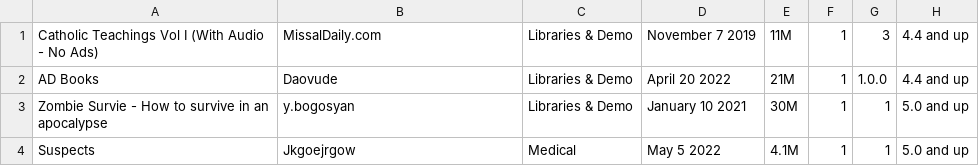
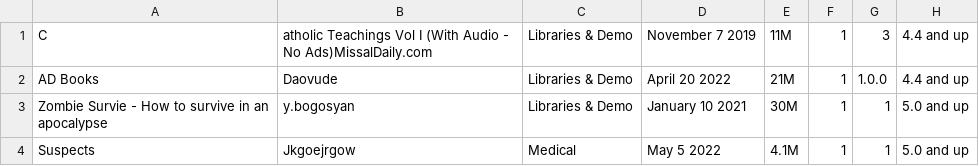
Before and after one commit to naufalAliraqi/GooglePlayApps, a CSV file: google_play.csv (was src/main/google_play.csv), drawn as a sheet; only a part is shown.

```diff
--- a/src/main/google_play.csv
+++ b/google_play.csv
@@ -1,2 +1,2 @@
-Catholic Teachings Vol I (With Audio - No Ads),MissalDaily.com,Libraries & Demo,November 7 2019,11M,1,3,4.4 and up
+C,atholic Teachings Vol I (With Audio - No Ads)MissalDaily.com,Libraries & Demo,November 7 2019,11M,1,3,4.4 and up
 AD Books,Daovude,Libraries & Demo,April 20 2022,21M,1,1.0.0,4.4 and up
```
Also changed, not shown: 10 other files.
